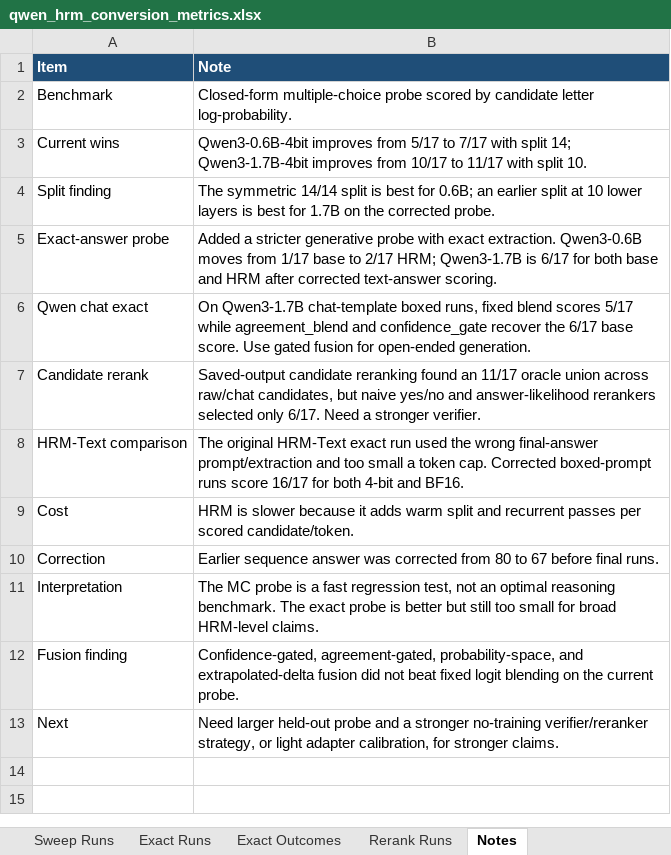
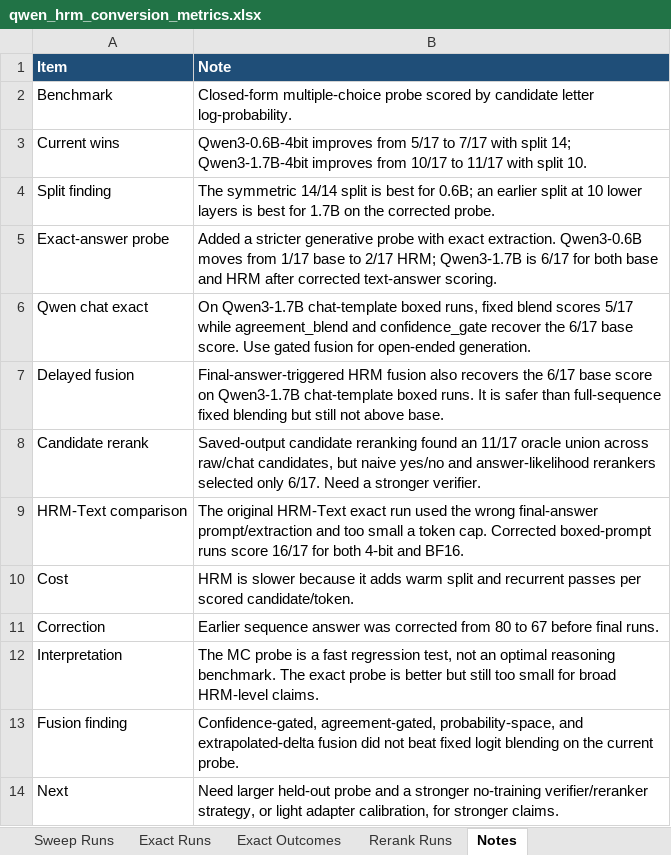
Before and after one commit to Aryagm/HRM-Text, an Excel workbook: outputs/qwen_hrm_metrics/qwen_hrm_conversion_metrics.xlsx, sheet Notes, drawn as a sheet; values as stored, in another font and other column widths than the file's, no borders; the diff names each change by its address in the sheet, - before the commit and + after, or states it on an @@ line.

Commit message:
Add delayed Qwen fusion scheduling

```diff
--- a/outputs/qwen_hrm_metrics/qwen_hrm_conversion_metrics.xlsx (sheet Notes)
+++ b/outputs/qwen_hrm_metrics/qwen_hrm_conversion_metrics.xlsx (sheet Notes)
+row 7: Delayed fusion | Final-answer-triggered HRM fusion also recovers the 6/17 base score on Qwen3-1.7B chat-template boxed runs. It is safer than full-sequence fixed blending but still not above base.
```
Also changed, not shown: sheet Exact Outcomes, sheet Exact Runs, sheet Summary, 6 other files.
